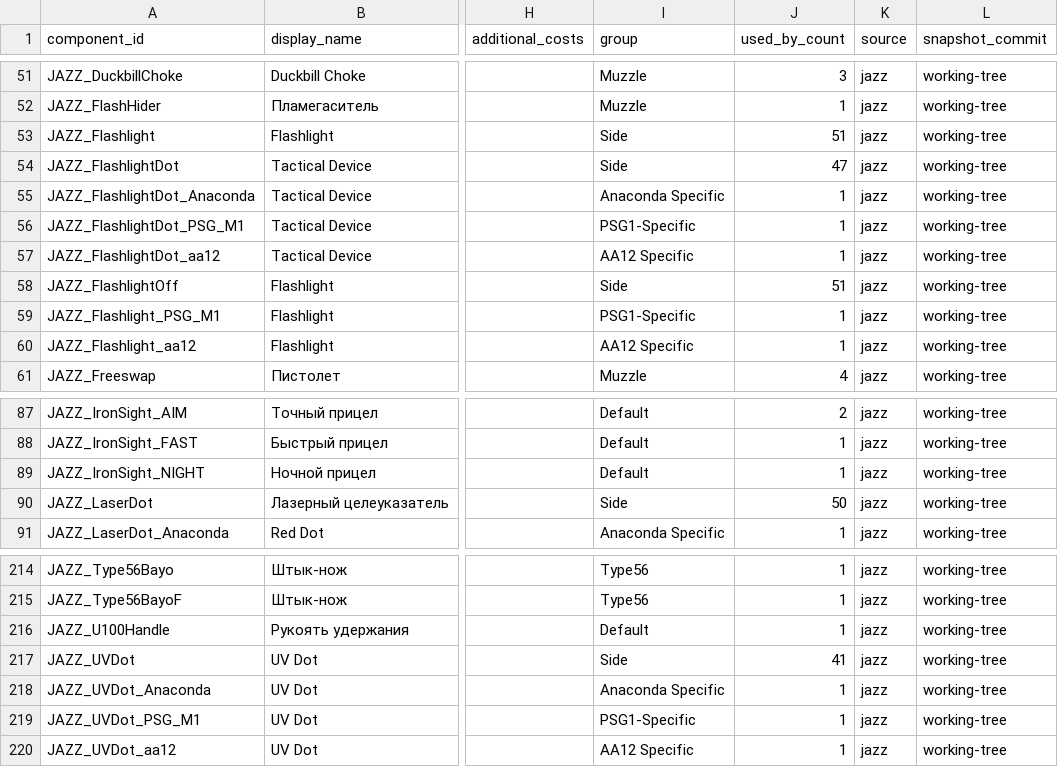
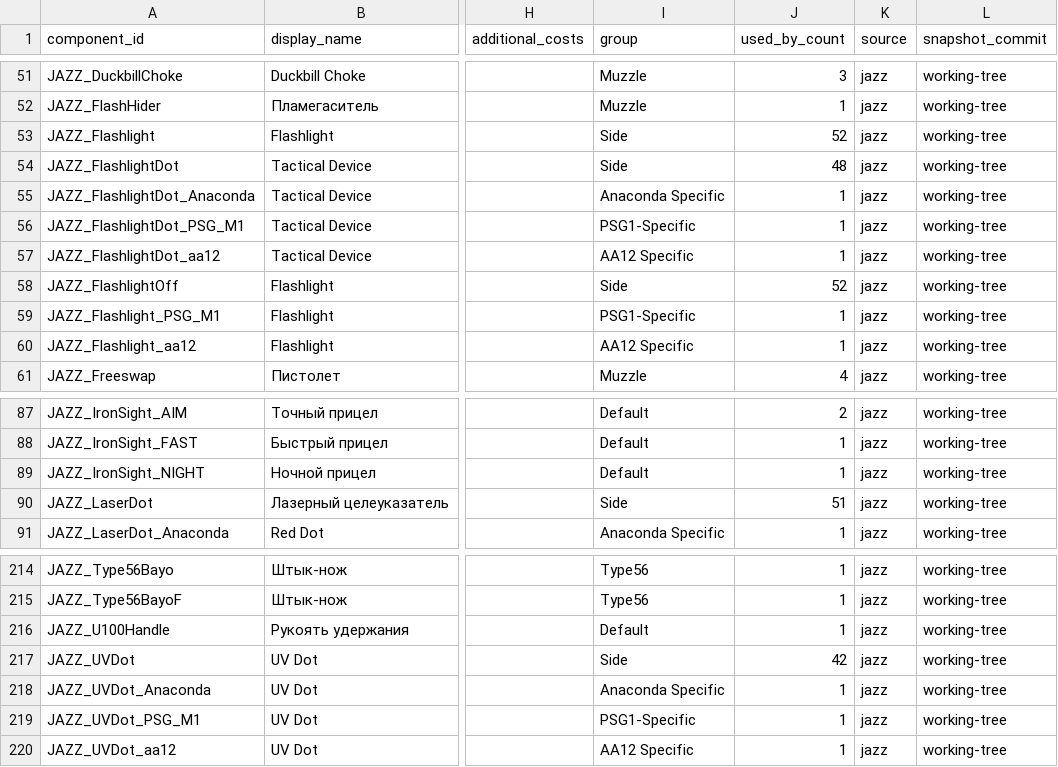
Before and after one commit to Kpoji4er/JAZZ, a CSV file: docs/technical/weapons/data/weapon-components.csv, drawn as a sheet; only a part is shown, gaps mark what is left out; the diff names each change by its address in the sheet, - before the commit and + after, or states it on an @@ line.

```diff
--- a/docs/technical/weapons/data/weapon-components.csv
+++ b/docs/technical/weapons/data/weapon-components.csv
-J53 (used_by_count): 51
+J53 (used_by_count): 52
-J54 (used_by_count): 47
+J54 (used_by_count): 48
-J58 (used_by_count): 51
+J58 (used_by_count): 52
-J90 (used_by_count): 50
+J90 (used_by_count): 51
-J217 (used_by_count): 41
+J217 (used_by_count): 42
```
Also changed, not shown: docs/technical/weapons/data/weapon-component-effects.csv, docs/technical/weapons/data/weapon-component-options.csv, 33 other files.
